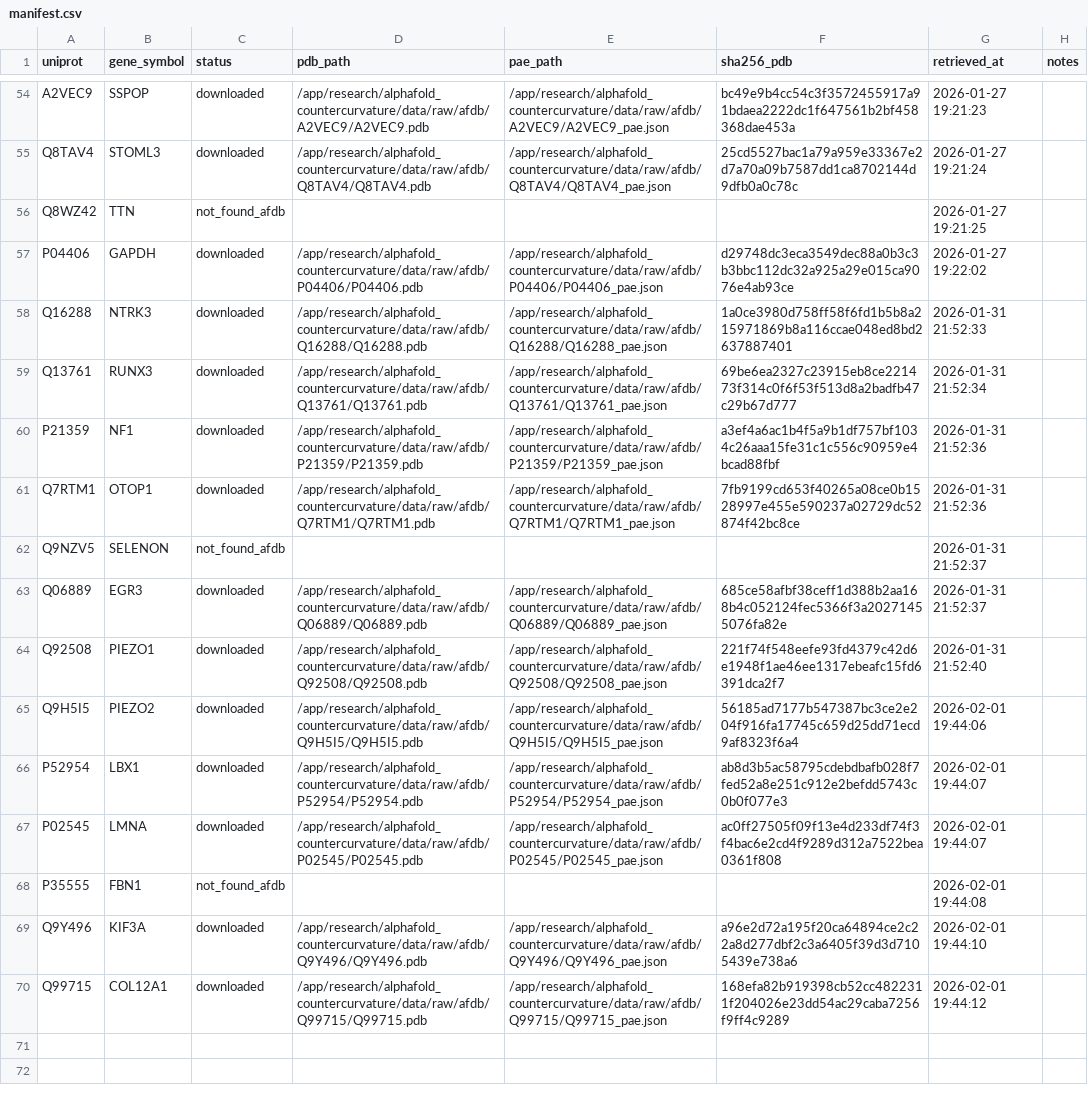
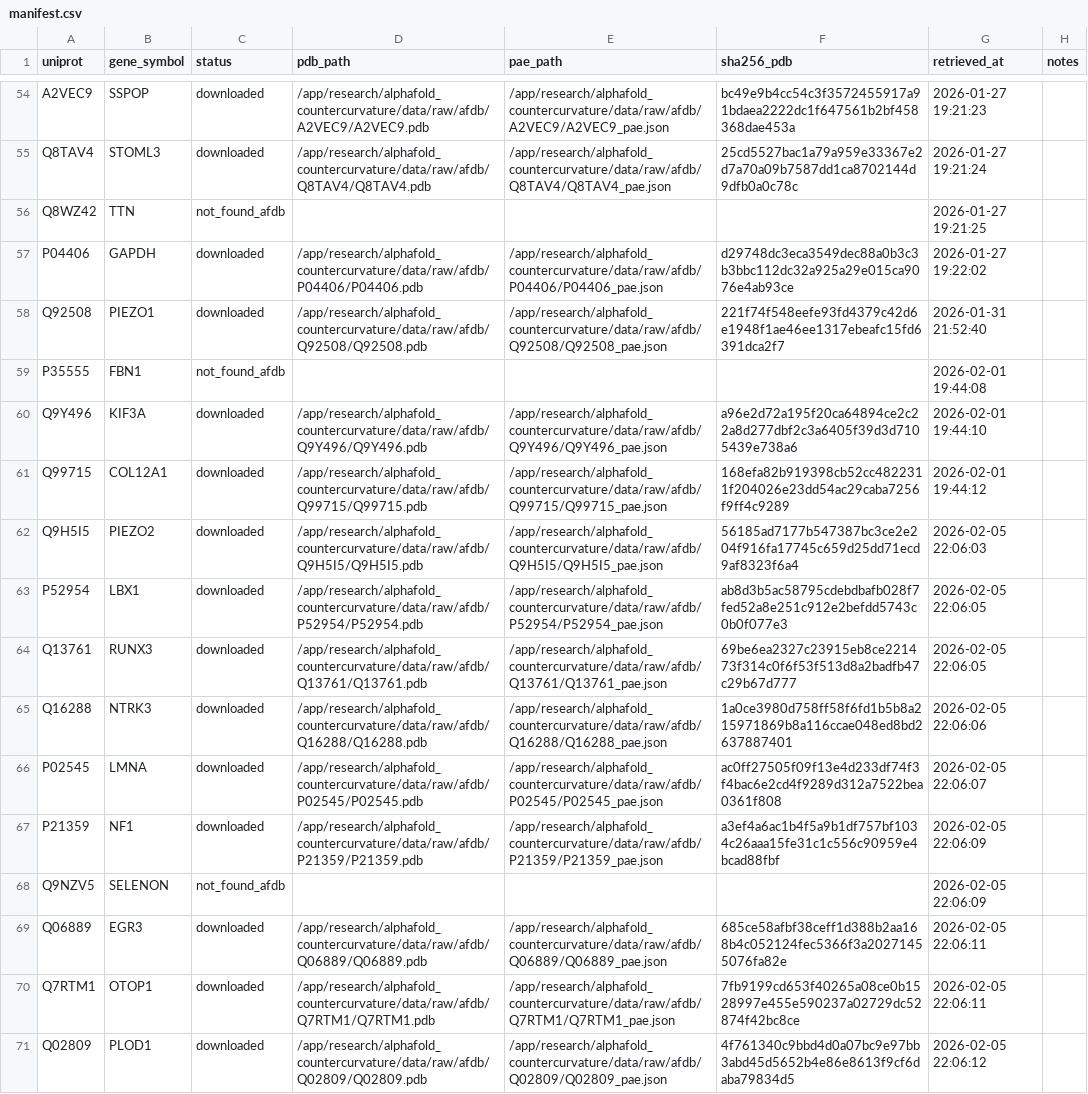
Before and after one commit to sayuj1989-ops/life, a CSV file: research/alphafold_countercurvature/data/manifest.csv, drawn as a sheet; only a part is shown, gaps mark what is left out; removed rows and columns are numbered as before the commit, all else as after; the diff names each change by its address in the sheet, - before the commit and + after, or states it on an @@ line.

```diff
--- a/research/alphafold_countercurvature/data/manifest.csv
+++ b/research/alphafold_countercurvature/data/manifest.csv
-row 58: Q16288 | NTRK3 | downloaded | /app/research/alphafold_countercurvature/data/raw/afdb/Q16288/Q16288.pdb | /app/research/alphafold_countercurvature/data/raw/afdb/Q16288/Q16288_pae.json | 1a0ce3980d758ff58f6fd1b5b8a215971869b8a116ccae048ed8bd2637887401 | 2026-01-31 21:52:33
-row 59: Q13761 | RUNX3 | downloaded | /app/research/alphafold_countercurvature/data/raw/afdb/Q13761/Q13761.pdb | /app/research/alphafold_countercurvature/data/raw/afdb/Q13761/Q13761_pae.json | 69be6ea2327c23915eb8ce221473f314c0f6f53f513d8a2badfb47c29b67d777 | 2026-01-31 21:52:34
-row 60: P21359 | NF1 | downloaded | /app/research/alphafold_countercurvature/data/raw/afdb/P21359/P21359.pdb | /app/research/alphafold_countercurvature/data/raw/afdb/P21359/P21359_pae.json | a3ef4a6ac1b4f5a9b1df757bf1034c26aaa15fe31c1c556c90959e4bcad88fbf | 2026-01-31 21:52:36
-row 61: Q7RTM1 | OTOP1 | downloaded | /app/research/alphafold_countercurvature/data/raw/afdb/Q7RTM1/Q7RTM1.pdb | /app/research/alphafold_countercurvature/data/raw/afdb/Q7RTM1/Q7RTM1_pae.json | 7fb9199cd653f40265a08ce0b1528997e455e590237a02729dc52874f42bc8ce | 2026-01-31 21:52:36
-row 62: Q9NZV5 | SELENON | not_found_afdb |  |  |  | 2026-01-31 21:52:37
-row 63: Q06889 | EGR3 | downloaded | /app/research/alphafold_countercurvature/data/raw/afdb/Q06889/Q06889.pdb | /app/research/alphafold_countercurvature/data/raw/afdb/Q06889/Q06889_pae.json | 685ce58afbf38ceff1d388b2aa168b4c052124fec5366f3a20271455076fa82e | 2026-01-31 21:52:37
-row 65: Q9H5I5 | PIEZO2 | downloaded | /app/research/alphafold_countercurvature/data/raw/afdb/Q9H5I5/Q9H5I5.pdb | /app/research/alphafold_countercurvature/data/raw/afdb/Q9H5I5/Q9H5I5_pae.json | 56185ad7177b547387bc3ce2e204f916fa17745c659d25dd71ecd9af8323f6a4 | 2026-02-01 19:44:06
-row 66: P52954 | LBX1 | downloaded | /app/research/alphafold_countercurvature/data/raw/afdb/P52954/P52954.pdb | /app/research/alphafold_countercurvature/data/raw/afdb/P52954/P52954_pae.json | ab8d3b5ac58795cdebdbafb028f7fed52a8e251c912e2befdd5743c0b0f077e3 | 2026-02-01 19:44:07
-row 67: P02545 | LMNA | downloaded | /app/research/alphafold_countercurvature/data/raw/afdb/P02545/P02545.pdb | /app/research/alphafold_countercurvature/data/raw/afdb/P02545/P02545_pae.json | ac0ff27505f09f13e4d233df74f3f4bac6e2cd4f9289d312a7522bea0361f808 | 2026-02-01 19:44:07
+row 62: Q9H5I5 | PIEZO2 | downloaded | /app/research/alphafold_countercurvature/data/raw/afdb/Q9H5I5/Q9H5I5.pdb | /app/research/alphafold_countercurvature/data/raw/afdb/Q9H5I5/Q9H5I5_pae.json | 56185ad7177b547387bc3ce2e204f916fa17745c659d25dd71ecd9af8323f6a4 | 2026-02-05 22:06:03
+row 63: P52954 | LBX1 | downloaded | /app/research/alphafold_countercurvature/data/raw/afdb/P52954/P52954.pdb | /app/research/alphafold_countercurvature/data/raw/afdb/P52954/P52954_pae.json | ab8d3b5ac58795cdebdbafb028f7fed52a8e251c912e2befdd5743c0b0f077e3 | 2026-02-05 22:06:05
+row 64: Q13761 | RUNX3 | downloaded | /app/research/alphafold_countercurvature/data/raw/afdb/Q13761/Q13761.pdb | /app/research/alphafold_countercurvature/data/raw/afdb/Q13761/Q13761_pae.json | 69be6ea2327c23915eb8ce221473f314c0f6f53f513d8a2badfb47c29b67d777 | 2026-02-05 22:06:05
+row 65: Q16288 | NTRK3 | downloaded | /app/research/alphafold_countercurvature/data/raw/afdb/Q16288/Q16288.pdb | /app/research/alphafold_countercurvature/data/raw/afdb/Q16288/Q16288_pae.json | 1a0ce3980d758ff58f6fd1b5b8a215971869b8a116ccae048ed8bd2637887401 | 2026-02-05 22:06:06
+row 66: P02545 | LMNA | downloaded | /app/research/alphafold_countercurvature/data/raw/afdb/P02545/P02545.pdb | /app/research/alphafold_countercurvature/data/raw/afdb/P02545/P02545_pae.json | ac0ff27505f09f13e4d233df74f3f4bac6e2cd4f9289d312a7522bea0361f808 | 2026-02-05 22:06:07
+row 67: P21359 | NF1 | downloaded | /app/research/alphafold_countercurvature/data/raw/afdb/P21359/P21359.pdb | /app/research/alphafold_countercurvature/data/raw/afdb/P21359/P21359_pae.json | a3ef4a6ac1b4f5a9b1df757bf1034c26aaa15fe31c1c556c90959e4bcad88fbf | 2026-02-05 22:06:09
+row 68: Q9NZV5 | SELENON | not_found_afdb |  |  |  | 2026-02-05 22:06:09
+row 69: Q06889 | EGR3 | downloaded | /app/research/alphafold_countercurvature/data/raw/afdb/Q06889/Q06889.pdb | /app/research/alphafold_countercurvature/data/raw/afdb/Q06889/Q06889_pae.json | 685ce58afbf38ceff1d388b2aa168b4c052124fec5366f3a20271455076fa82e | 2026-02-05 22:06:11
+row 70: Q7RTM1 | OTOP1 | downloaded | /app/research/alphafold_countercurvature/data/raw/afdb/Q7RTM1/Q7RTM1.pdb | /app/research/alphafold_countercurvature/data/raw/afdb/Q7RTM1/Q7RTM1_pae.json | 7fb9199cd653f40265a08ce0b1528997e455e590237a02729dc52874f42bc8ce | 2026-02-05 22:06:11
+row 71: Q02809 | PLOD1 | downloaded | /app/research/alphafold_countercurvature/data/raw/afdb/Q02809/Q02809.pdb | /app/research/alphafold_countercurvature/data/raw/afdb/Q02809/Q02809_pae.json | 4f761340c9bbd4d0a07bc9e97bb3abd45d5652b4e86e8613f9cf6daba79834d5 | 2026-02-05 22:06:12
```
Also changed, not shown: research/alphafold_countercurvature/data/processed/candidates.csv, 4 other files.
